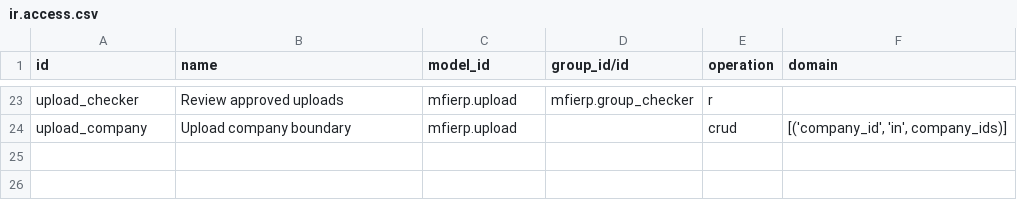
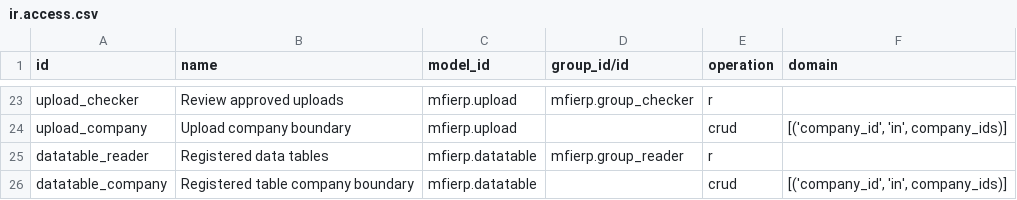
Before and after one commit to nandahtoon/MFIERP, a CSV file: addons/mfierp/security/ir.access.csv, drawn as a sheet; only a part is shown, gaps mark what is left out; the diff names each change by its address in the sheet, - before the commit and + after, or states it on an @@ line.

Commit message:
Add reviewed typed Fineract datatable entry workflows

```diff
--- a/addons/mfierp/security/ir.access.csv
+++ b/addons/mfierp/security/ir.access.csv
+row 25: datatable_reader | Registered data tables | mfierp.datatable | mfierp.group_reader | r
+row 26: datatable_company | Registered table company boundary | mfierp.datatable |  | crud | [('company_id', 'in', company_ids)]
```
Also changed, not shown: 24 other files.
